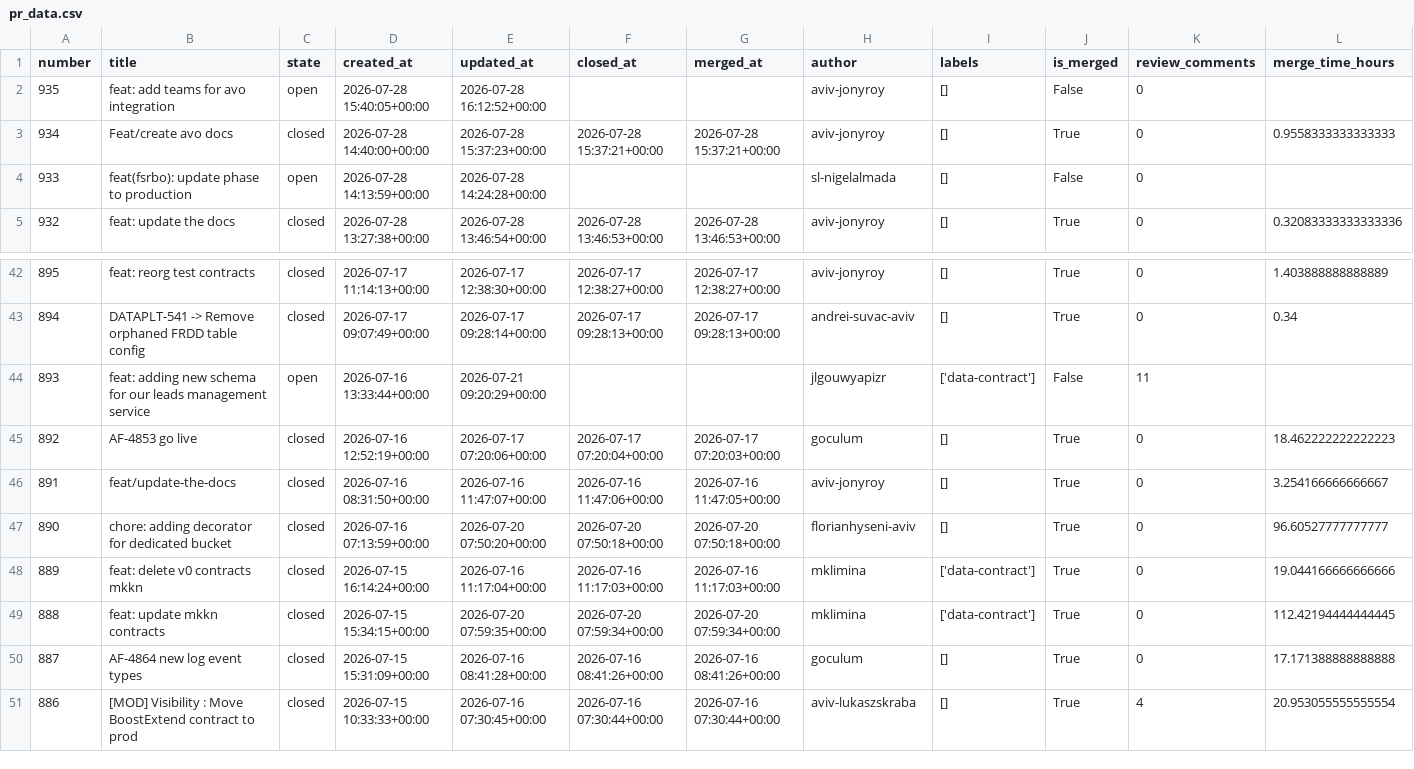
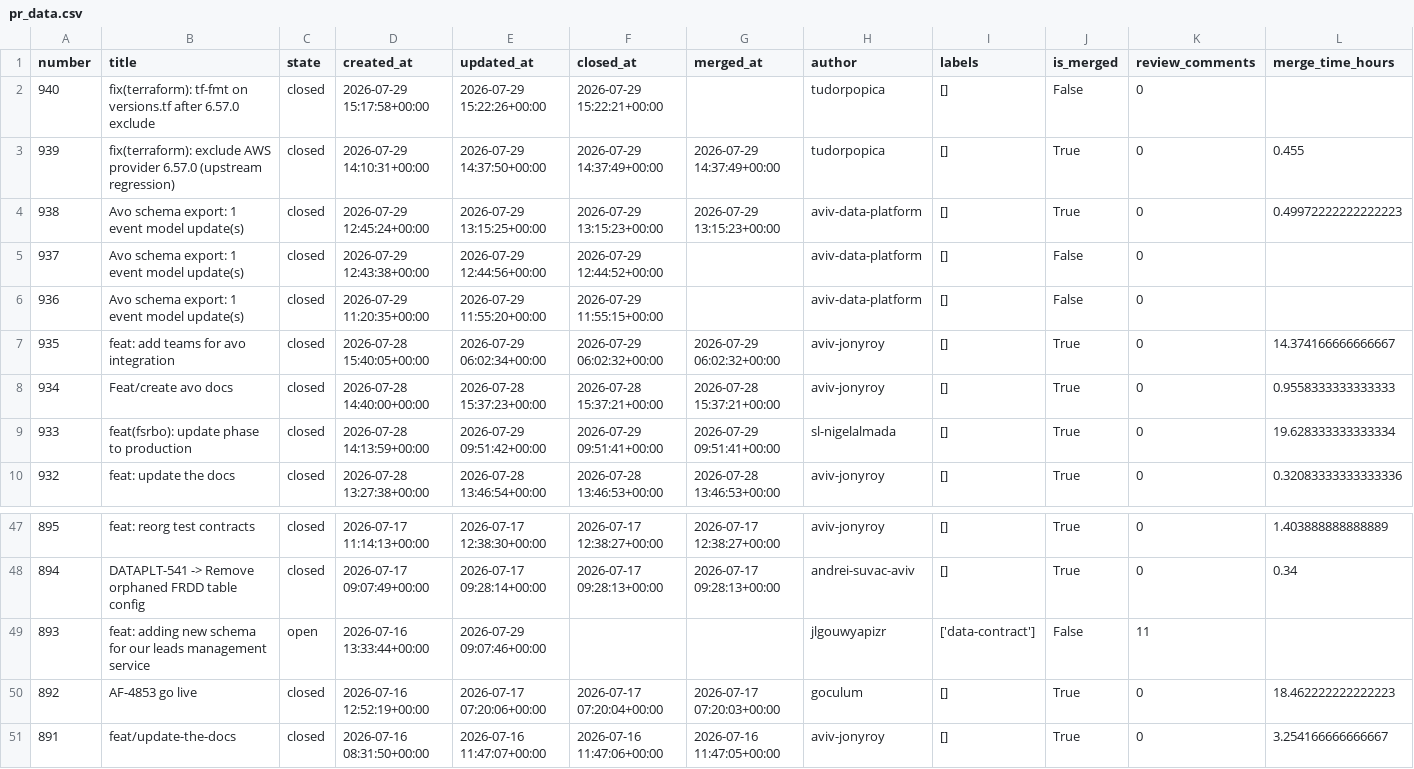
Before and after one commit to aviv-fathallahelmasri/github-pr-analytics, a CSV file: dashboard/data/pr_data.csv, drawn as a sheet; only a part is shown, gaps mark what is left out; the shorter side is filled out with more unchanged rows; addresses are those after the commit; rows hold the shown columns only; the diff covers the shown part only; the diff names each change by its address in the sheet, - before the commit and + after, or states it on an @@ line.

```diff
--- a/dashboard/data/pr_data.csv
+++ b/dashboard/data/pr_data.csv
+row 2: 940 | fix(terraform): tf-fmt on versions.tf after 6.57.0 exclude | closed | 2026-07-29 15:17:58+00:00 | 2026-07-29 15:22:26+00:00 | 2026-07-29 15:22:21+00:00 |  | tudorpopica | [] | False | 0
+row 3: 939 | fix(terraform): exclude AWS provider 6.57.0 (upstream regression) | closed | 2026-07-29 14:10:31+00:00 | 2026-07-29 14:37:50+00:00 | 2026-07-29 14:37:49+00:00 | 2026-07-29 14:37:49+00:00 | tudorpopica | [] | True | 0 | 0.455
+row 4: 938 | Avo schema export: 1 event model update(s) | closed | 2026-07-29 12:45:24+00:00 | 2026-07-29 13:15:25+00:00 | 2026-07-29 13:15:23+00:00 | 2026-07-29 13:15:23+00:00 | aviv-data-platform | [] | True | 0 | 0.49972222222222223
+row 5: 937 | Avo schema export: 1 event model update(s) | closed | 2026-07-29 12:43:38+00:00 | 2026-07-29 12:44:56+00:00 | 2026-07-29 12:44:52+00:00 |  | aviv-data-platform | [] | False | 0
+row 6: 936 | Avo schema export: 1 event model update(s) | closed | 2026-07-29 11:20:35+00:00 | 2026-07-29 11:55:20+00:00 | 2026-07-29 11:55:15+00:00 |  | aviv-data-platform | [] | False | 0
-C7 (state): open
+C7 (state): closed
-E7 (updated_at): 2026-07-28 16:12:52+00:00
+E7 (updated_at): 2026-07-29 06:02:34+00:00
-F7 (closed_at): (empty)
+F7 (closed_at): 2026-07-29 06:02:32+00:00
-G7 (merged_at): (empty)
+G7 (merged_at): 2026-07-29 06:02:32+00:00
-J7 (is_merged): False
+J7 (is_merged): True
-L7 (merge_time_hours): (empty)
+L7 (merge_time_hours): 14.374166666666667
-C9 (state): open
+C9 (state): closed
-E9 (updated_at): 2026-07-28 14:24:28+00:00
+E9 (updated_at): 2026-07-29 09:51:42+00:00
-F9 (closed_at): (empty)
+F9 (closed_at): 2026-07-29 09:51:41+00:00
-G9 (merged_at): (empty)
+G9 (merged_at): 2026-07-29 09:51:41+00:00
-J9 (is_merged): False
+J9 (is_merged): True
-L9 (merge_time_hours): (empty)
+L9 (merge_time_hours): 19.628333333333334
-E49 (updated_at): 2026-07-21 09:20:29+00:00
+E49 (updated_at): 2026-07-29 09:07:46+00:00
```
Also changed, not shown: 17 edited cells elsewhere in this file, 2 other files.
